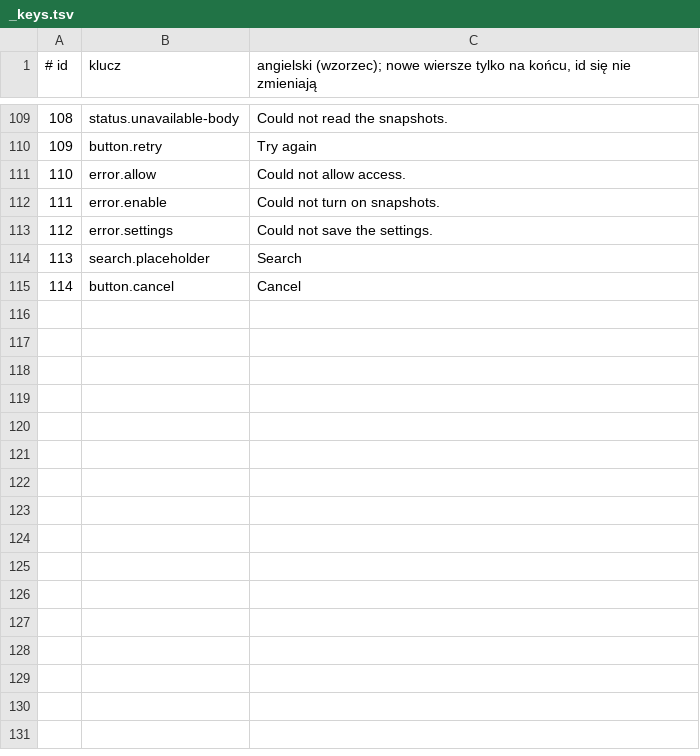
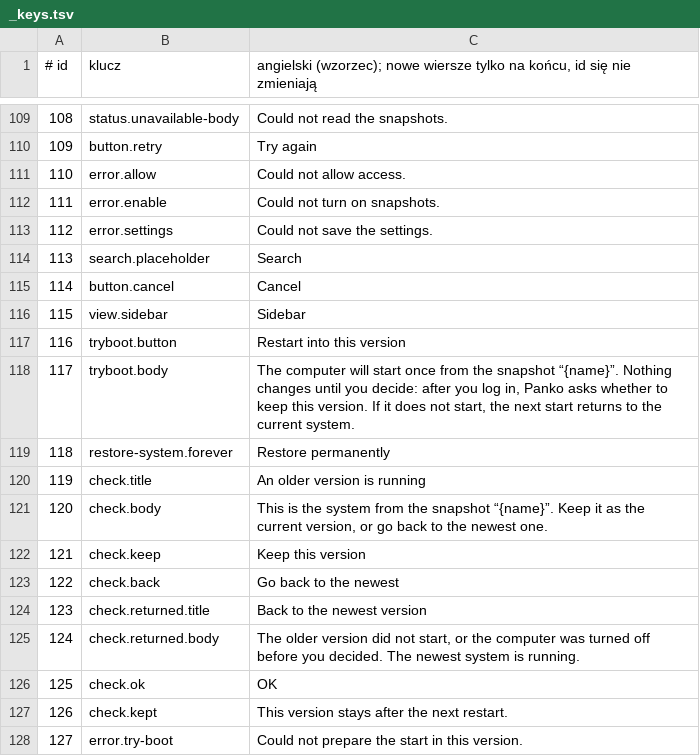
Before and after one commit to Wojciech-Ciesielski/Shrimps-Working, a TSV file: boxes/panko/i18n/_keys.tsv, drawn as a sheet; only a part is shown, gaps mark what is left out.

```diff
--- a/boxes/panko/i18n/_keys.tsv
+++ b/boxes/panko/i18n/_keys.tsv
@@ -115 +115,14 @@
 114	button.cancel	Cancel
+115	view.sidebar	Sidebar
+116	tryboot.button	Restart into this version
+117	tryboot.body	The computer will start once from the snapshot “{name}”. Nothing changes until you decide: after you log in, Panko asks whether to keep this version. If it does not start, the next start returns to the current system.
+118	restore-system.forever	Restore permanently
+119	check.title	An older version is running
+120	check.body	This is the system from the snapshot “{name}”. Keep it as the current version, or go back to the newest one.
+121	check.keep	Keep this version
+122	check.back	Go back to the newest
+123	check.returned.title	Back to the newest version
+124	check.returned.body	The older version did not start, or the computer was turned off before you decided. The newest system is running.
+125	check.ok	OK
+126	check.kept	This version stays after the next restart.
+127	error.try-boot	Could not prepare the start in this version.
```
Also changed, not shown: boxes/cherry/i18n/_keys.tsv, boxes/cocktail/i18n/_keys.tsv, 36 other files.
